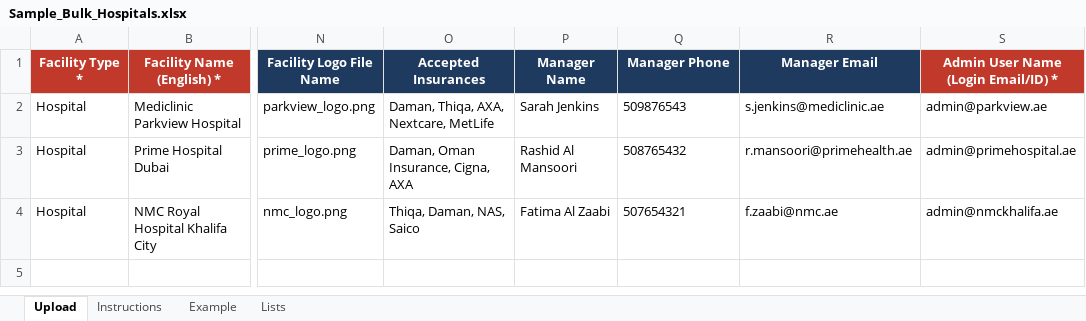
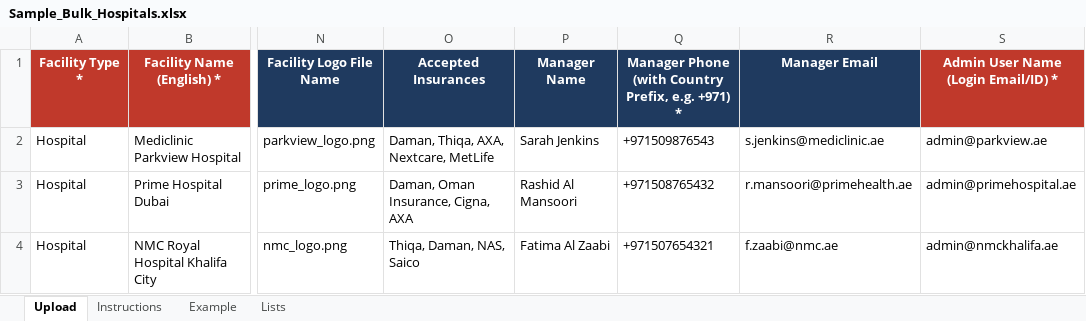
Before and after one commit to ajmal-mubarak/meetadr, an Excel workbook: backend/Sample_Bulk_Hospitals.xlsx, sheet Upload, drawn as a sheet; only a part is shown, gaps mark what is left out; values as stored, in another font and other column widths than the file's, no borders; the diff names each change by its address in the sheet, - before the commit and + after, or states it on an @@ line.

```diff
--- a/backend/Sample_Bulk_Hospitals.xlsx (sheet Upload)
+++ b/backend/Sample_Bulk_Hospitals.xlsx (sheet Upload)
-Q1: Manager Phone
+Q1: Manager Phone (with Country Prefix, e.g. +971) *
-Q2: 509876543
+Q2: +971509876543
-Q3: 508765432
+Q3: +971508765432
-Q4: 507654321
+Q4: +971507654321
```
Also changed, not shown: sheet Example, sheet Instructions, Hospital Template.xlsx, Sample_Bulk_Doctors.xlsx, 17 other files.
